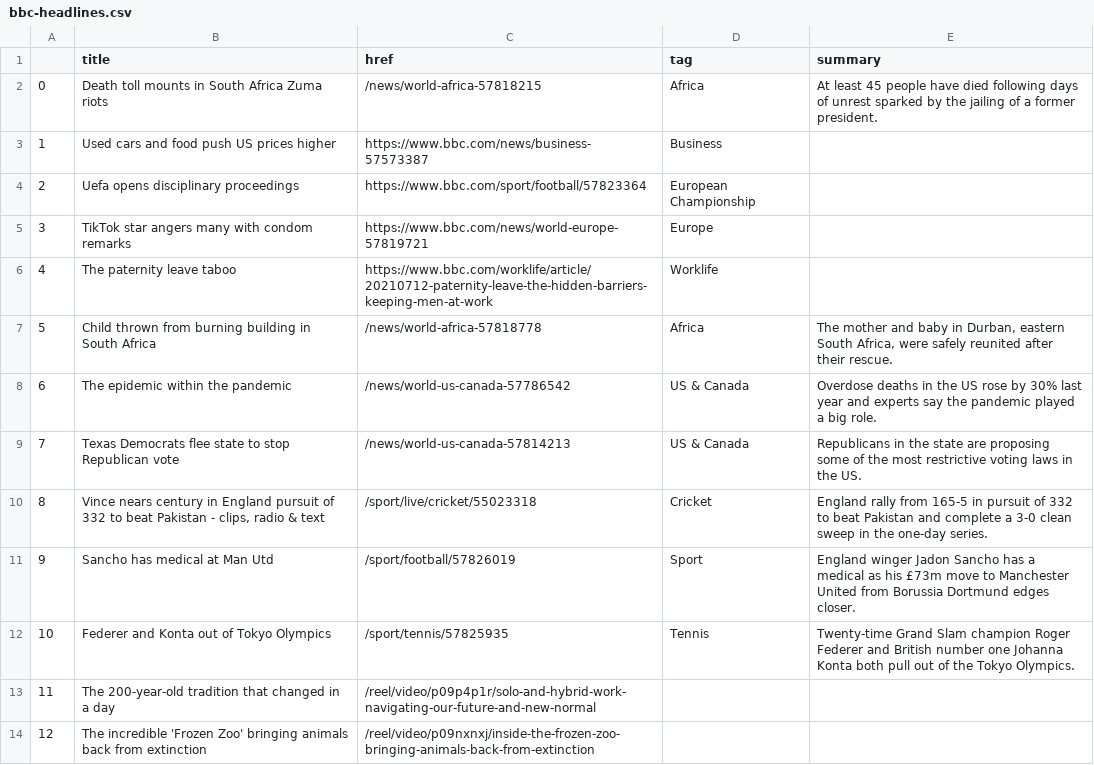
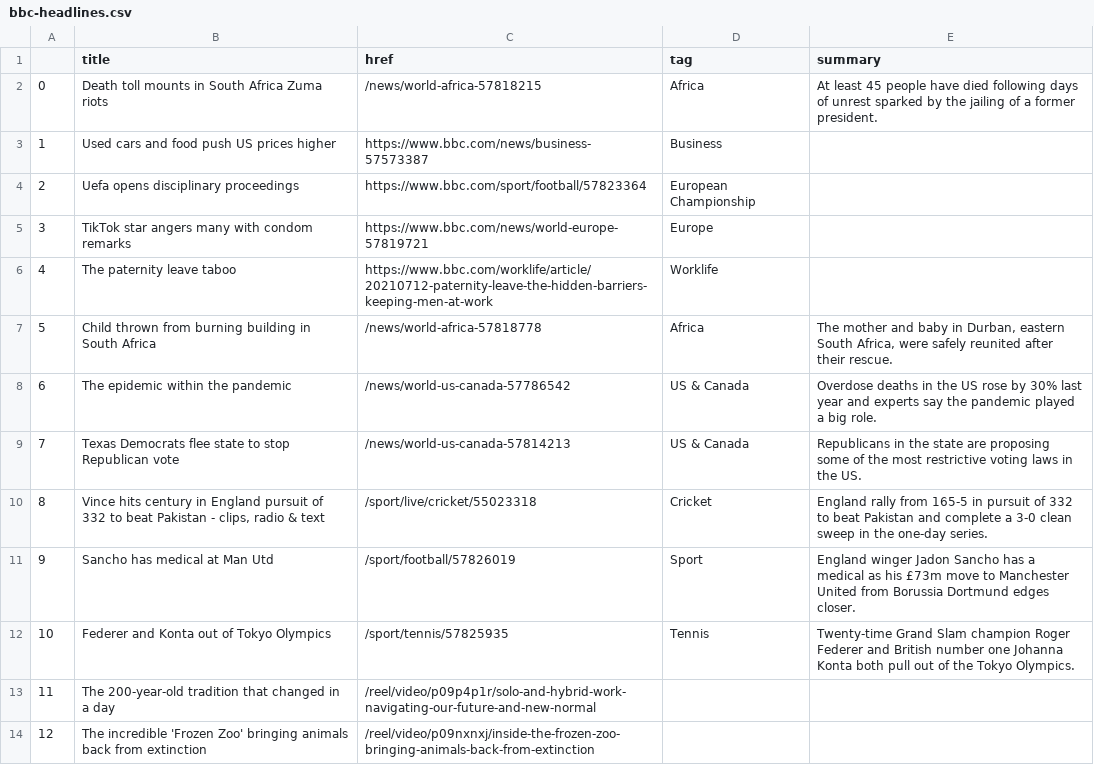
Before and after one commit to bronna/auto-scraper, a CSV file: bbc-headlines.csv, drawn as a sheet; only a part is shown.

```diff
--- a/bbc-headlines.csv
+++ b/bbc-headlines.csv
@@ -9,3 +9,3 @@
 7,Texas Democrats flee state to stop Republican vote,/news/world-us-canada-57814213,US & Canada,Republicans in the state are proposing some of the most restrictive voting laws in the US.
-8,"Vince nears century in England pursuit of 332 to beat Pakistan - clips, radio & text",/sport/live/cricket/55023318,Cricket,England rally from 165-5 in pursuit of 332 to beat Pakistan and complete a 3-0 clean sweep in the one-day series.
+8,"Vince hits century in England pursuit of 332 to beat Pakistan - clips, radio & text",/sport/live/cricket/55023318,Cricket,England rally from 165-5 in pursuit of 332 to beat Pakistan and complete a 3-0 clean sweep in the one-day series.
 9,Sancho has medical at Man Utd,/sport/football/57826019,Sport,England winger Jadon Sancho has a medical as his £73m move to Manchester United from Borussia Dortmund edges closer.
```
